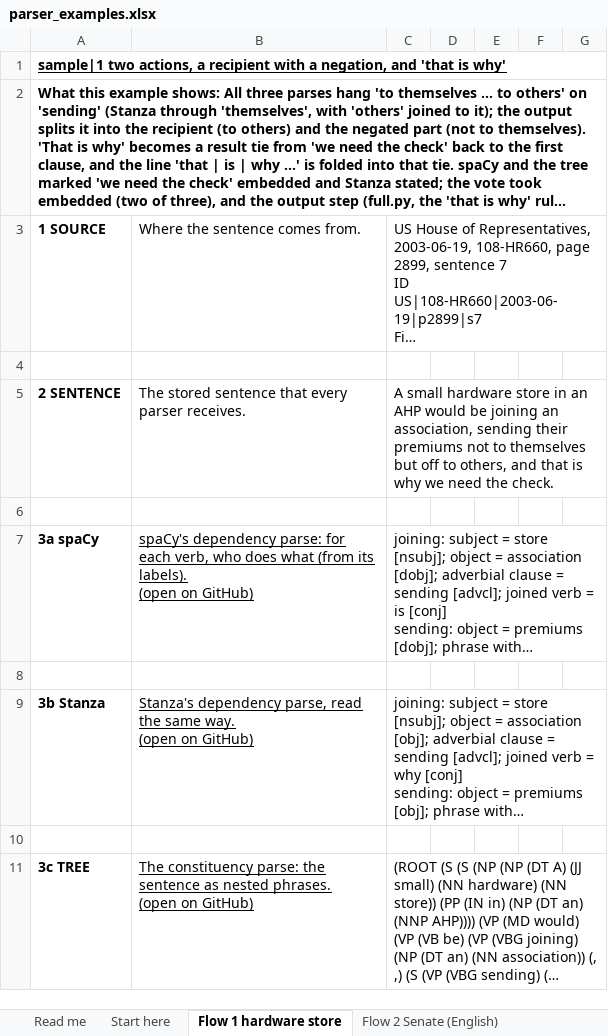
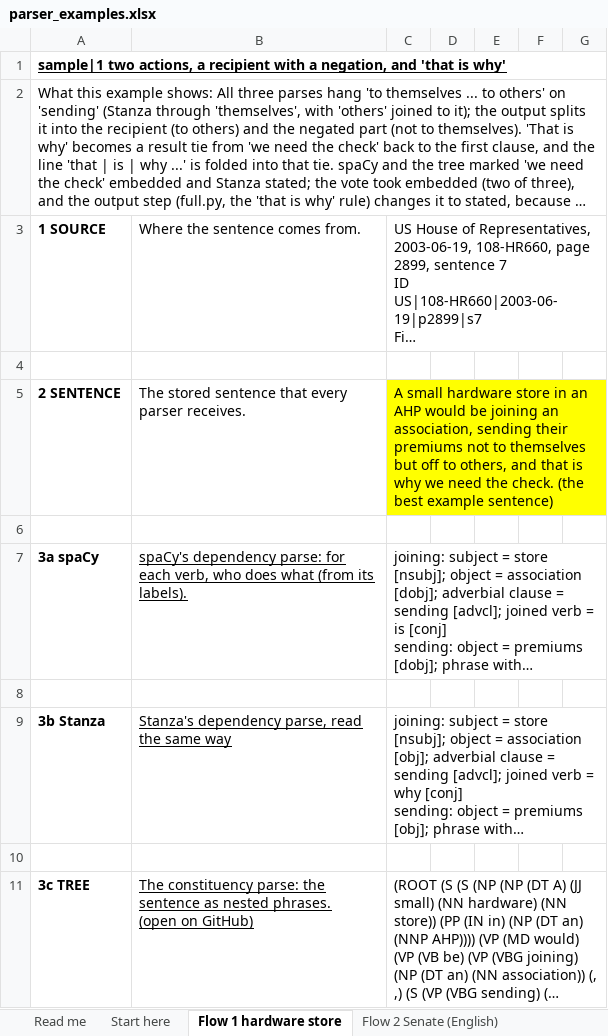
Before and after one commit to capriceculkin/legislative-health-factuality, an Excel workbook: docs/parser_examples.xlsx, sheet Flow 1 hardware store, drawn as a sheet; only a part is shown; long unchanged cells end in …; values as stored, in another font and other column widths than the file's, no borders; ↵ is a line break in a cell; the diff names each change by its address in the sheet, - before the commit and + after, or states it on an @@ line.

```diff
--- a/docs/parser_examples.xlsx (sheet Flow 1 hardware store)
+++ b/docs/parser_examples.xlsx (sheet Flow 1 hardware store)
-A2 bold: on
+A2 bold: off
-C5: …the check.
+C5: …the check. (the best example sentence)
-C5:G5 fill: none
+C5:G5 fill: #FFFF00
-B7: …its labels). ↵ (open on GitHub)
+B7: …its labels).
-B9: …the same way. ↵ (open on GitHub)
+B9: …the same way
```
Also changed, not shown: sheet Sentences, sheet Check, sheet Read me, sheet Start here, other sheet tabs.
